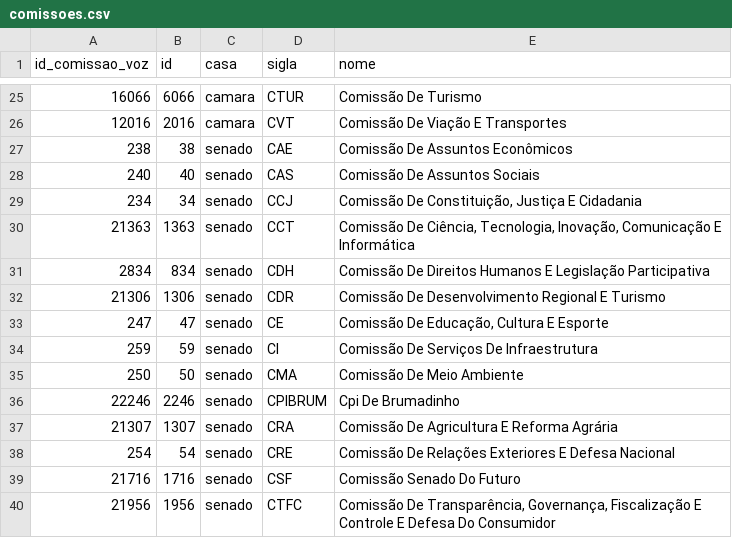
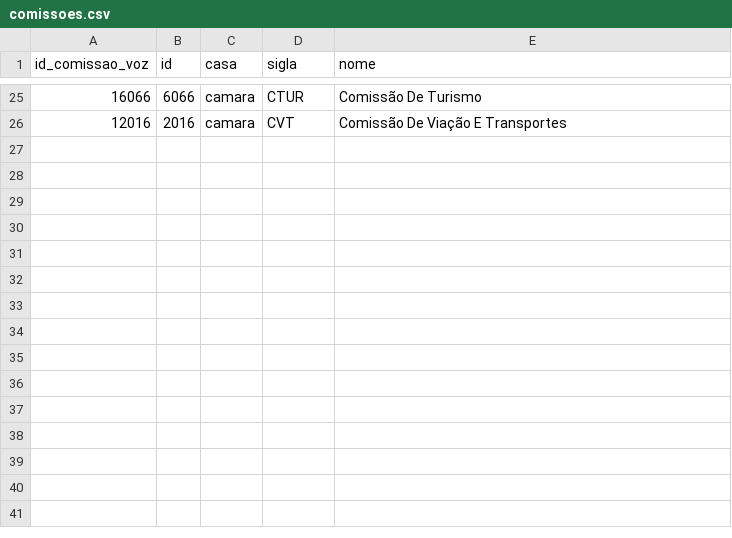
Before and after one commit to parlametria/perfil-parlamentar-dados, a CSV file: bd/data/comissoes.csv, drawn as a sheet; only a part is shown, gaps mark what is left out; the diff names each change by its address in the sheet, - before the commit and + after, or states it on an @@ line.

```diff
--- a/bd/data/comissoes.csv
+++ b/bd/data/comissoes.csv
-row 27: 238 | 38 | senado | CAE | Comissão De Assuntos Econômicos
-row 28: 240 | 40 | senado | CAS | Comissão De Assuntos Sociais
-row 29: 234 | 34 | senado | CCJ | Comissão De Constituição, Justiça E Cidadania
-row 30: 21363 | 1363 | senado | CCT | Comissão De Ciência, Tecnologia, Inovação, Comunicação E Informática
-row 31: 2834 | 834 | senado | CDH | Comissão De Direitos Humanos E Legislação Participativa
-row 32: 21306 | 1306 | senado | CDR | Comissão De Desenvolvimento Regional E Turismo
-row 33: 247 | 47 | senado | CE | Comissão De Educação, Cultura E Esporte
-row 34: 259 | 59 | senado | CI | Comissão De Serviços De Infraestrutura
-row 35: 250 | 50 | senado | CMA | Comissão De Meio Ambiente
-row 36: 22246 | 2246 | senado | CPIBRUM | Cpi De Brumadinho
-row 37: 21307 | 1307 | senado | CRA | Comissão De Agricultura E Reforma Agrária
-row 38: 254 | 54 | senado | CRE | Comissão De Relações Exteriores E Defesa Nacional
-row 39: 21716 | 1716 | senado | CSF | Comissão Senado Do Futuro
-row 40: 21956 | 1956 | senado | CTFC | Comissão De Transparência, Governança, Fiscalização E Controle E Defesa Do Consumidor
```
Also changed, not shown: bd/data/mandatos.csv, bd/data/votacoes.csv, 44 other files.
